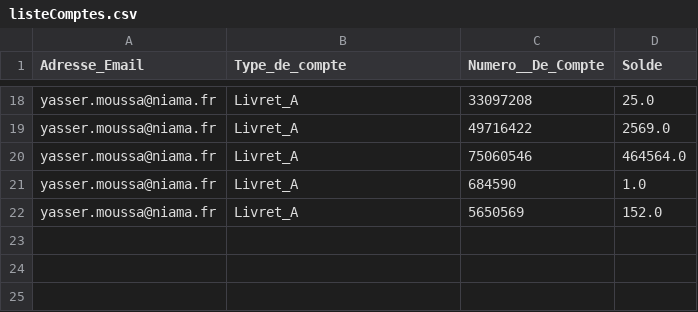
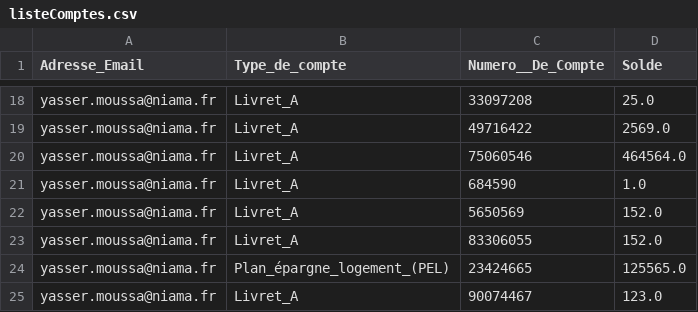
Before and after one commit to yasserm13/khaliss_bank_project, a CSV file: src/khaliss_bank_project/fichiers/listeComptes.csv, drawn as a sheet; only a part is shown, gaps mark what is left out; the diff names each change by its address in the sheet, - before the commit and + after, or states it on an @@ line.

```diff
--- a/src/khaliss_bank_project/fichiers/listeComptes.csv
+++ b/src/khaliss_bank_project/fichiers/listeComptes.csv
+row 23: yasser.moussa@niama.fr | Livret_A | 83306055 | 152.0
+row 24: yasser.moussa@niama.fr | Plan_épargne_logement_(PEL) | 23424665 | 125565.0
+row 25: yasser.moussa@niama.fr | Livret_A | 90074467 | 123.0
```
Also changed, not shown: 2 other files.
